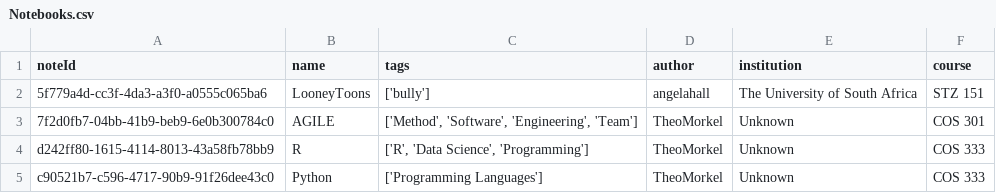
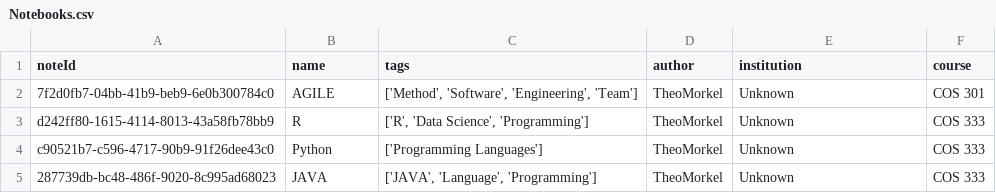
Before and after one commit to COS301-SE-2021/Smart-Student-Handbook, a CSV file: smartAssist/src/NotebookDataset/Notebooks.csv, drawn as a sheet.

Commit message:
started with smart-assist-panel

```diff
--- a/smartAssist/src/NotebookDataset/Notebooks.csv
+++ b/smartAssist/src/NotebookDataset/Notebooks.csv
@@ -1,3 +1,2 @@
 noteId,name,tags,author,institution,course
-5f779a4d-cc3f-4da3-a3f0-a0555c065ba6,LooneyToons,['bully'],angelahall,The University of South Africa,STZ 151
 7f2d0fb7-04bb-41b9-beb9-6e0b300784c0,AGILE,"['Method', 'Software', 'Engineering', 'Team']",TheoMorkel,Unknown,COS 301
@@ -5 +4,2 @@ d242ff80-1615-4114-8013-43a58fb78bb9,R,"['R', 'Data Science', 'Programming']",Th
 c90521b7-c596-4717-90b9-91f26dee43c0,Python,['Programming Languages'],TheoMorkel,Unknown,COS 333
+287739db-bc48-486f-9020-8c995ad68023,JAVA,"['JAVA', 'Language', 'Programming']",TheoMorkel,Unknown,COS 333
```
Also changed, not shown: 13 other files.
